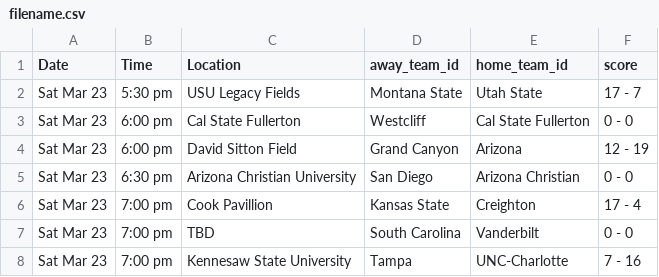
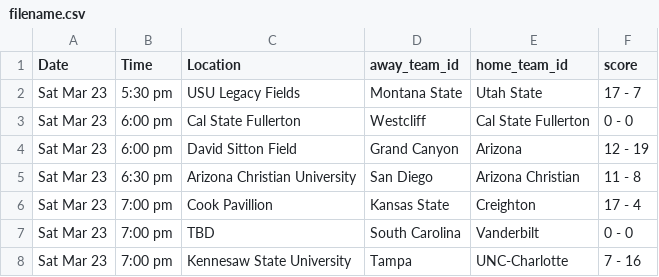
Before and after one commit to GeorgeCorbin/vcl-website, a CSV file: filename.csv, drawn as a sheet; only a part is shown.

```diff
--- a/filename.csv
+++ b/filename.csv
@@ -4,3 +4,3 @@ Sat Mar 23,6:00 pm,Cal State Fullerton,Westcliff,Cal State Fullerton,0 - 0
 Sat Mar 23,6:00 pm,David Sitton Field,Grand Canyon,Arizona,12 - 19
-Sat Mar 23,6:30 pm,Arizona Christian University,San Diego,Arizona Christian,0 - 0
+Sat Mar 23,6:30 pm,Arizona Christian University,San Diego,Arizona Christian,11 - 8
 Sat Mar 23,7:00 pm,Cook Pavillion,Kansas State,Creighton,17 - 4
```
Also changed, not shown: 3 other files.
